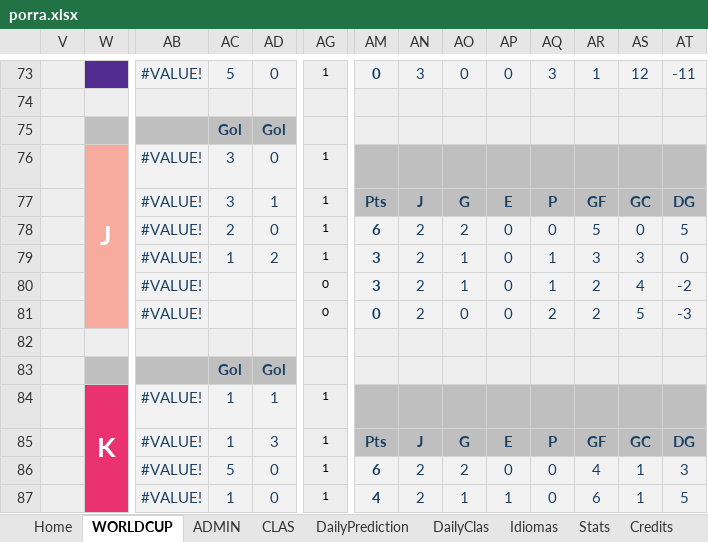
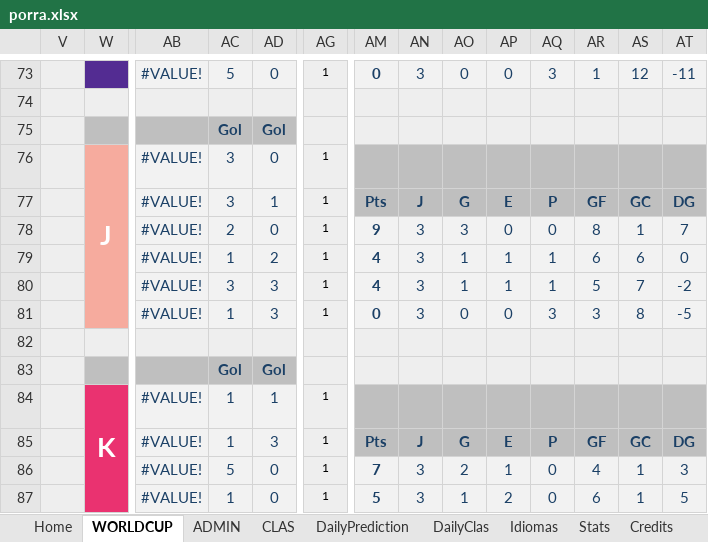
Before and after one commit to metaporramundial2026/porra, an Excel workbook: porra.xlsx, sheet WORLDCUP, drawn as a sheet; only a part is shown, gaps mark what is left out; values as stored, in another font and other column widths than the file's, no borders; conditional formats not drawn; the diff covers the shown part only; the diff names each change by its address in the sheet, - before the commit and + after, or states it on an @@ line.

```diff
--- a/porra.xlsx (sheet WORLDCUP)
+++ b/porra.xlsx (sheet WORLDCUP)
-AM78: 6
+AM78: 9
-AN78:AN81: 2
+AN78:AN81: 3
-AO78: 2
+AO78: 3
-AR78: 5
+AR78: 8
-AS78: 0
+AS78: 1
-AT78: 5
+AT78: 7
-AM79:AM80: 3
+AM79:AM80: 4
-AP79:AP80: 0
+AP79:AP80: 1
-AR79: 3
+AR79: 6
-AS79: 3
+AS79: 6
-AC80: (empty)
+AC80: 3
-AD80:AD81: (empty)
+AD80:AD81: 3
-AG80:AG81: 0
+AG80:AG81: 1
-AR80: 2
+AR80: 5
-AS80: 4
+AS80: 7
-AC81: (empty)
+AC81: 1
-AQ81: 2
+AQ81: 3
-AR81: 2
+AR81: 3
-AS81: 5
+AS81: 8
-AT81: -3
+AT81: -5
-AM86: 6
+AM86: 7
-AN86:AN87: 2
+AN86:AN87: 3
-AP86: 0
+AP86: 1
-AM87: 4
+AM87: 5
-AP87: 1
+AP87: 2
```
Also changed, not shown: 3 added rows, 3 removed rows and 121 edited cells elsewhere in this sheet, sheet ADMIN, sheet CLAS, sheet Fixture, sheet Home, sheet Stats, formulas that keep their value, hidden cells.
